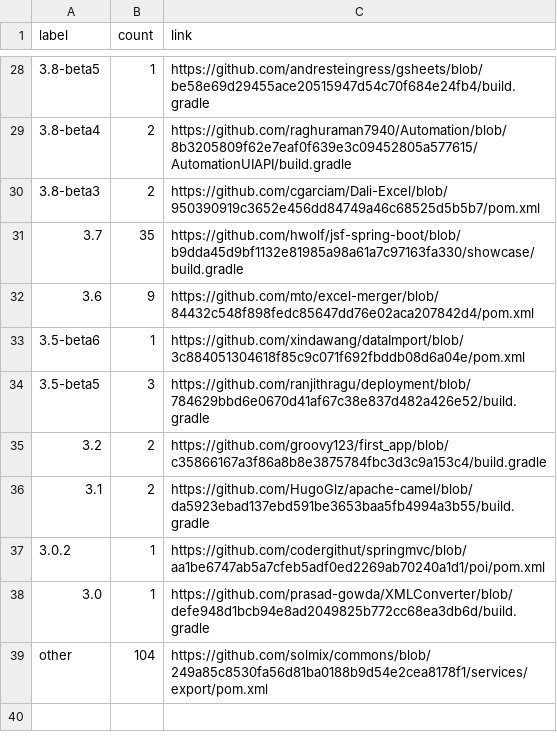
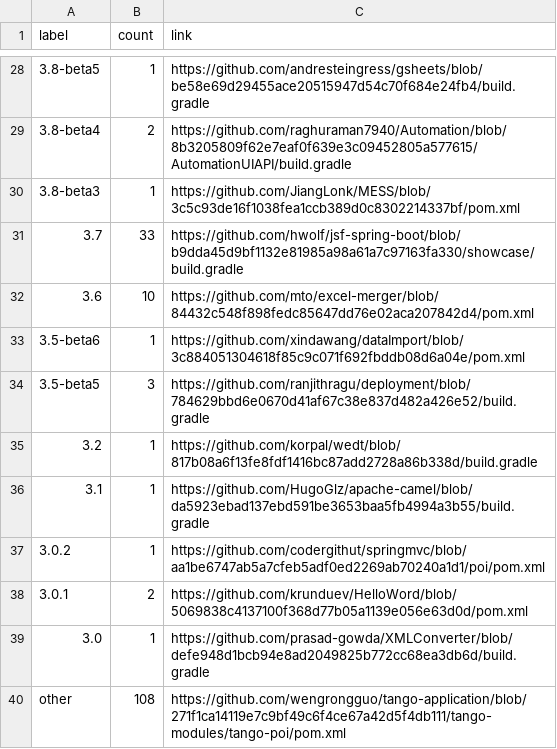
Before and after one commit to centic9/github-version-statistics, a CSV file: docs/resultsCurrent.csv, drawn as a sheet; only a part is shown, gaps mark what is left out; the diff covers the shown part only.

```diff
--- a/docs/resultsCurrent.csv
+++ b/docs/resultsCurrent.csv
@@ -29,11 +29,12 @@ label,count,link
 3.8-beta4,2,https://github.com/raghuraman7940/Automation/blob/8b3205809f62e7eaf0f639e3c09452805a577615/AutomationUIAPI/build.gradle
-3.8-beta3,2,https://github.com/cgarciam/Dali-Excel/blob/950390919c3652e456dd84749a46c68525d5b5b7/pom.xml
-3.7,35,https://github.com/hwolf/jsf-spring-boot/blob/b9dda45d9bf1132e81985a98a61a7c97163fa330/showcase/build.gradle
-3.6,9,https://github.com/mto/excel-merger/blob/84432c548f898fedc85647dd76e02aca207842d4/pom.xml
+3.8-beta3,1,https://github.com/JiangLonk/MESS/blob/3c5c93de16f1038fea1ccb389d0c8302214337bf/pom.xml
+3.7,33,https://github.com/hwolf/jsf-spring-boot/blob/b9dda45d9bf1132e81985a98a61a7c97163fa330/showcase/build.gradle
+3.6,10,https://github.com/mto/excel-merger/blob/84432c548f898fedc85647dd76e02aca207842d4/pom.xml
 3.5-beta6,1,https://github.com/xindawang/dataImport/blob/3c884051304618f85c9c071f692fbddb08d6a04e/pom.xml
 3.5-beta5,3,https://github.com/ranjithragu/deployment/blob/784629bbd6e0670d41af67c38e837d482a426e52/build.gradle
-3.2,2,https://github.com/groovy123/first_app/blob/c35866167a3f86a8b8e3875784fbc3d3c9a153c4/build.gradle
-3.1,2,https://github.com/HugoGlz/apache-camel/blob/da5923ebad137ebd591be3653baa5fb4994a3b55/build.gradle
+3.2,1,https://github.com/korpal/wedt/blob/817b08a6f13fe8fdf1416bc87add2728a86b338d/build.gradle
+3.1,1,https://github.com/HugoGlz/apache-camel/blob/da5923ebad137ebd591be3653baa5fb4994a3b55/build.gradle
 3.0.2,1,https://github.com/codergithut/springmvc/blob/aa1be6747ab5a7cfeb5adf0ed2269ab70240a1d1/poi/pom.xml
+3.0.1,2,https://github.com/krunduev/HelloWord/blob/5069838c4137100f368d77b05a1139e056e63d0d/pom.xml
 3.0,1,https://github.com/prasad-gowda/XMLConverter/blob/defe948d1bcb94e8ad2049825b772cc68ea3db6d/build.gradle
-other,104,https://github.com/solmix/commons/blob/249a85c8530fa56d81ba0188b9d54e2cea8178f1/services/export/pom.xml
+other,108,https://github.com/wengrongguo/tango-application/blob/271f1ca14119e7c9bf49c6f4ce67a42d5f4db111/tango-modules/tango-poi/pom.xml
```
Also changed, not shown: 20 edited cells elsewhere in this file, docs/_data/versionChanges.csv, docs/resultsAll.csv, 5 other files.
